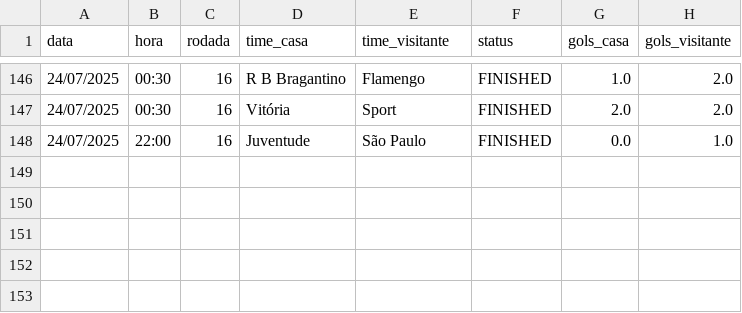
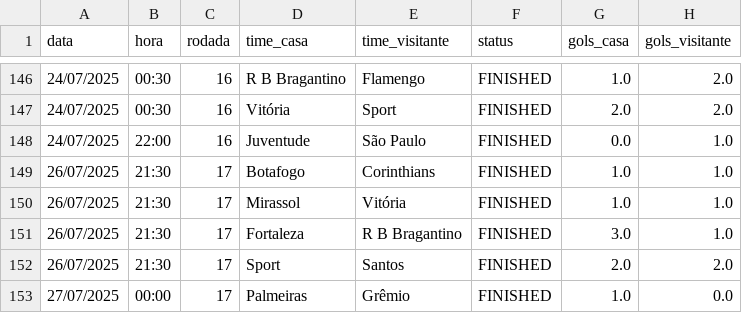
Before and after one commit to tlvzz/BR2025, a CSV file: dados/resultados.csv, drawn as a sheet; only a part is shown, gaps mark what is left out; the diff names each change by its address in the sheet, - before the commit and + after, or states it on an @@ line.

```diff
--- a/dados/resultados.csv
+++ b/dados/resultados.csv
+row 149: 26/07/2025 | 21:30 | 17 | Botafogo | Corinthians | FINISHED | 1.0 | 1.0
+row 150: 26/07/2025 | 21:30 | 17 | Mirassol | Vitória | FINISHED | 1.0 | 1.0
+row 151: 26/07/2025 | 21:30 | 17 | Fortaleza | R B Bragantino | FINISHED | 3.0 | 1.0
+row 152: 26/07/2025 | 21:30 | 17 | Sport | Santos | FINISHED | 2.0 | 2.0
+row 153: 27/07/2025 | 00:00 | 17 | Palmeiras | Grêmio | FINISHED | 1.0 | 0.0
```
Also changed, not shown: dados/proximos.csv.
